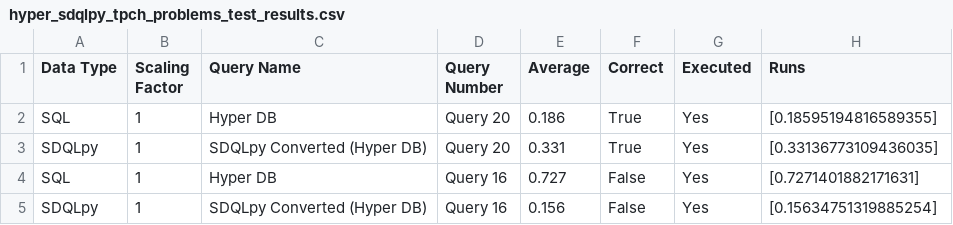
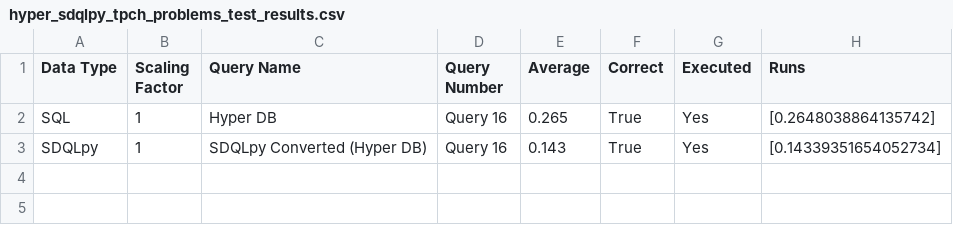
Before and after one commit to groegercesg/QueryBridge, a CSV file: benchmarking/test_results/hyper_sdqlpy_tpch_problems_test_results.csv, drawn as a sheet.

Commit message:
Query 16 implementation verified to be correct, now rerunning all queries to confirm no regressions

```diff
--- a/benchmarking/test_results/hyper_sdqlpy_tpch_problems_test_results.csv
+++ b/benchmarking/test_results/hyper_sdqlpy_tpch_problems_test_results.csv
@@ -1,5 +1,3 @@
 Data Type,Scaling Factor,Query Name,Query Number,Average,Correct,Executed,Runs
-SQL,1,Hyper DB,Query 20,0.186,True,Yes,[0.18595194816589355]
-SDQLpy,1,SDQLpy Converted (Hyper DB),Query 20,0.331,True,Yes,[0.33136773109436035]
-SQL,1,Hyper DB,Query 16,0.727,False,Yes,[0.7271401882171631]
-SDQLpy,1,SDQLpy Converted (Hyper DB),Query 16,0.156,False,Yes,[0.15634751319885254]
+SQL,1,Hyper DB,Query 16,0.265,True,Yes,[0.2648038864135742]
+SDQLpy,1,SDQLpy Converted (Hyper DB),Query 16,0.143,True,Yes,[0.14339351654052734]
```
Also changed, not shown: 1 other file.
